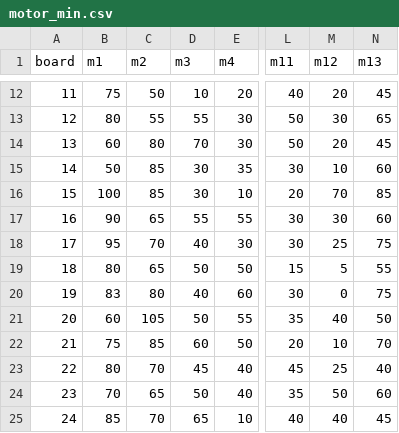
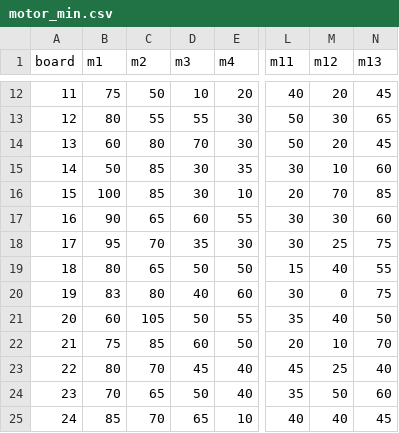
Before and after one commit to zhelebovsk/morphing_surface_board_code, a CSV file: cantest/motor_min.csv, drawn as a sheet; only a part is shown, gaps mark what is left out; the diff names each change by its address in the sheet, - before the commit and + after, or states it on an @@ line.

Commit message:
upd-min-position

```diff
--- a/cantest/motor_min.csv
+++ b/cantest/motor_min.csv
-D17 (m3): 55
+D17 (m3): 60
-D18 (m3): 40
+D18 (m3): 35
-M19 (m12): 5
+M19 (m12): 40
```
